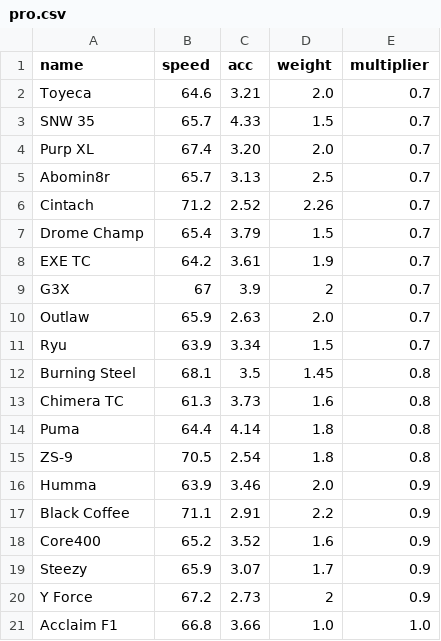
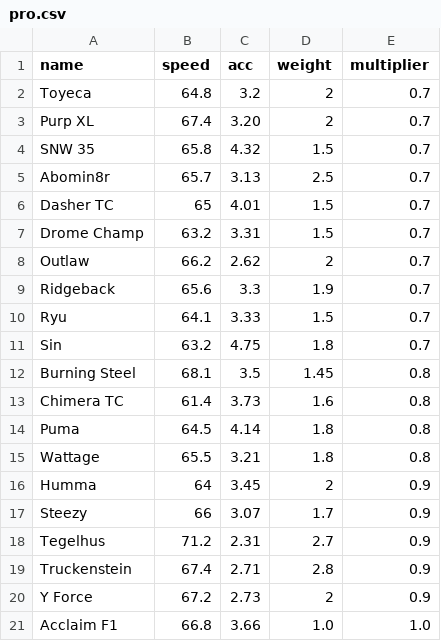
Before and after one commit to Re-Volt-America/RVA-Data, a CSV file: models/cars/pro.csv, drawn as a sheet; only a part is shown; the diff covers the shown part only.

```diff
--- a/models/cars/pro.csv
+++ b/models/cars/pro.csv
@@ -1,20 +1,20 @@
 name,speed,acc,weight,multiplier
-Toyeca,64.6,3.21,2.0,0.7
-SNW 35,65.7,4.33,1.5,0.7
-Purp XL,67.4,3.20,2.0,0.7
+Toyeca,64.8,3.2,2,0.7
+Purp XL,67.4,3.20,2,0.7
+SNW 35,65.8,4.32,1.5,0.7
 Abomin8r,65.7,3.13,2.5,0.7
-Cintach,71.2,2.52,2.26,0.7
-Drome Champ,65.4,3.79,1.5,0.7
-EXE TC,64.2,3.61,1.9,0.7
-G3X,67,3.9,2,0.7
-Outlaw,65.9,2.63,2.0,0.7
-Ryu,63.9,3.34,1.5,0.7
+Dasher TC,65,4.01,1.5,0.7
+Drome Champ,63.2,3.31,1.5,0.7
+Outlaw,66.2,2.62,2,0.7
+Ridgeback,65.6,3.3,1.9,0.7
+Ryu,64.1,3.33,1.5,0.7
+Sin,63.2,4.75,1.8,0.7
 Burning Steel,68.1,3.5,1.45,0.8
-Chimera TC,61.3,3.73,1.6,0.8
-Puma,64.4,4.14,1.8,0.8
-ZS-9,70.5,2.54,1.8,0.8
-Humma,63.9,3.46,2.0,0.9
-Black Coffee,71.1,2.91,2.2,0.9
-Core400,65.2,3.52,1.6,0.9
-Steezy,65.9,3.07,1.7,0.9
+Chimera TC,61.4,3.73,1.6,0.8
+Puma,64.5,4.14,1.8,0.8
+Wattage,65.5,3.21,1.8,0.8
+Humma,64,3.45,2,0.9
+Steezy,66,3.07,1.7,0.9
+Tegelhus,71.2,2.31,2.7,0.9
+Truckenstein,67.4,2.71,2.8,0.9
 Y Force,67.2,2.73,2,0.9
```
Also changed, not shown: 1 added row, 1 removed row and 20 edited cells elsewhere in this file, models/cars/advanced.csv, models/cars/amateur.csv, 3 other files.
